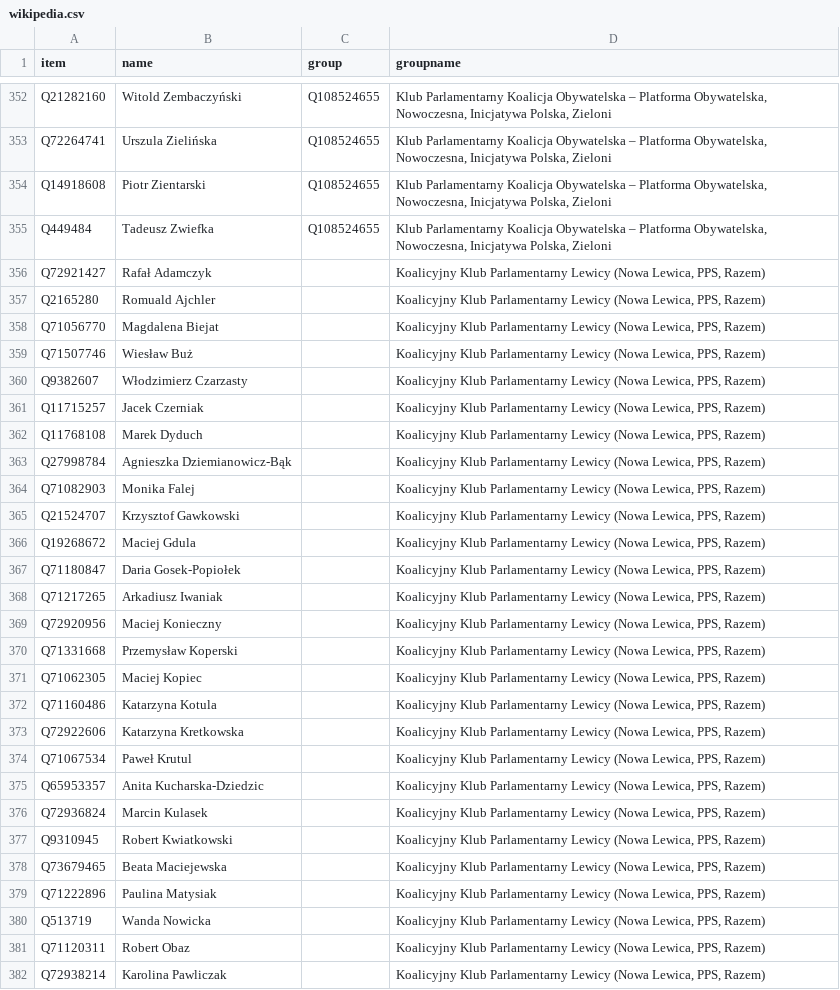
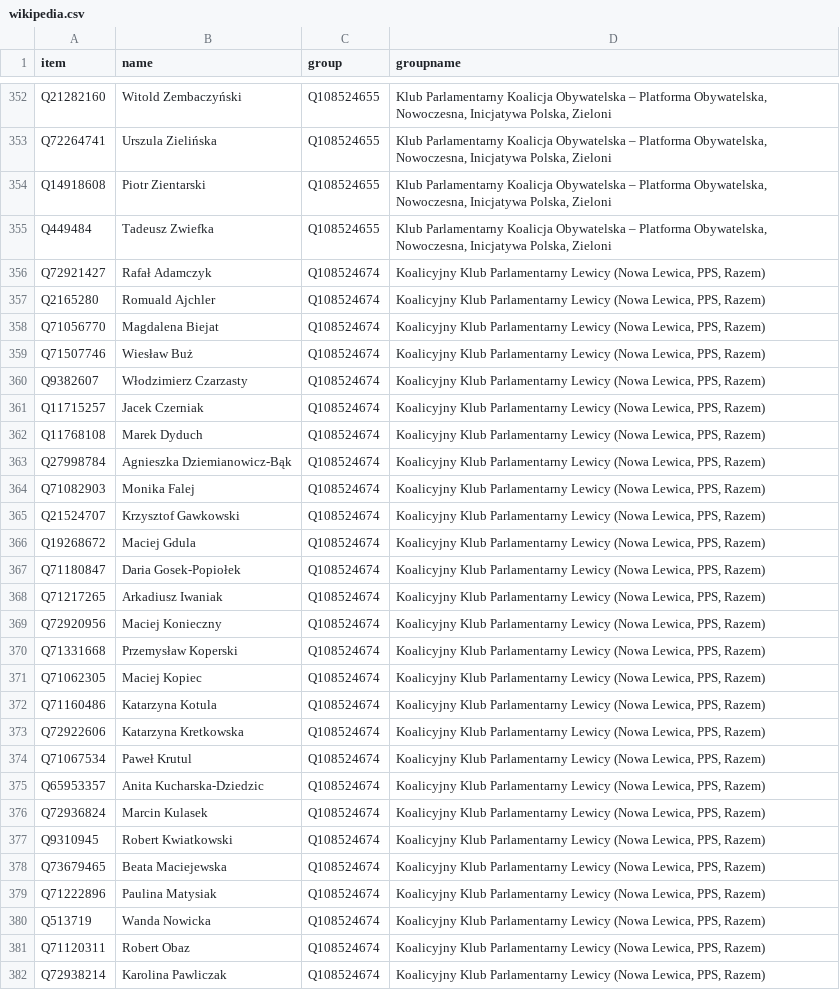
Before and after one commit to every-politician-scrapers/poland-sejm, a CSV file: data/wikipedia.csv, drawn as a sheet; only a part is shown, gaps mark what is left out; the diff covers the shown part only.

Commit message:
refresh data

```diff
--- a/data/wikipedia.csv
+++ b/data/wikipedia.csv
@@ -355,28 +355,28 @@ Q14918608,Piotr Zientarski,Q108524655,"Klub Parlamentarny Koalicja Obywatelska
 Q449484,Tadeusz Zwiefka,Q108524655,"Klub Parlamentarny Koalicja Obywatelska – Platforma Obywatelska, Nowoczesna, Inicjatywa Polska, Zieloni"
-Q72921427,Rafał Adamczyk,,"Koalicyjny Klub Parlamentarny Lewicy (Nowa Lewica, PPS, Razem)"
-Q2165280,Romuald Ajchler,,"Koalicyjny Klub Parlamentarny Lewicy (Nowa Lewica, PPS, Razem)"
-Q71056770,Magdalena Biejat,,"Koalicyjny Klub Parlamentarny Lewicy (Nowa Lewica, PPS, Razem)"
-Q71507746,Wiesław Buż,,"Koalicyjny Klub Parlamentarny Lewicy (Nowa Lewica, PPS, Razem)"
-Q9382607,Włodzimierz Czarzasty,,"Koalicyjny Klub Parlamentarny Lewicy (Nowa Lewica, PPS, Razem)"
-Q11715257,Jacek Czerniak,,"Koalicyjny Klub Parlamentarny Lewicy (Nowa Lewica, PPS, Razem)"
-Q11768108,Marek Dyduch,,"Koalicyjny Klub Parlamentarny Lewicy (Nowa Lewica, PPS, Razem)"
-Q27998784,Agnieszka Dziemianowicz-Bąk,,"Koalicyjny Klub Parlamentarny Lewicy (Nowa Lewica, PPS, Razem)"
-Q71082903,Monika Falej,,"Koalicyjny Klub Parlamentarny Lewicy (Nowa Lewica, PPS, Razem)"
-Q21524707,Krzysztof Gawkowski,,"Koalicyjny Klub Parlamentarny Lewicy (Nowa Lewica, PPS, Razem)"
-Q19268672,Maciej Gdula,,"Koalicyjny Klub Parlamentarny Lewicy (Nowa Lewica, PPS, Razem)"
-Q71180847,Daria Gosek-Popiołek,,"Koalicyjny Klub Parlamentarny Lewicy (Nowa Lewica, PPS, Razem)"
-Q71217265,Arkadiusz Iwaniak,,"Koalicyjny Klub Parlamentarny Lewicy (Nowa Lewica, PPS, Razem)"
-Q72920956,Maciej Konieczny,,"Koalicyjny Klub Parlamentarny Lewicy (Nowa Lewica, PPS, Razem)"
-Q71331668,Przemysław Koperski,,"Koalicyjny Klub Parlamentarny Lewicy (Nowa Lewica, PPS, Razem)"
-Q71062305,Maciej Kopiec,,"Koalicyjny Klub Parlamentarny Lewicy (Nowa Lewica, PPS, Razem)"
-Q71160486,Katarzyna Kotula,,"Koalicyjny Klub Parlamentarny Lewicy (Nowa Lewica, PPS, Razem)"
-Q72922606,Katarzyna Kretkowska,,"Koalicyjny Klub Parlamentarny Lewicy (Nowa Lewica, PPS, Razem)"
-Q71067534,Paweł Krutul,,"Koalicyjny Klub Parlamentarny Lewicy (Nowa Lewica, PPS, Razem)"
-Q65953357,Anita Kucharska-Dziedzic,,"Koalicyjny Klub Parlamentarny Lewicy (Nowa Lewica, PPS, Razem)"
-Q72936824,Marcin Kulasek,,"Koalicyjny Klub Parlamentarny Lewicy (Nowa Lewica, PPS, Razem)"
-Q9310945,Robert Kwiatkowski,,"Koalicyjny Klub Parlamentarny Lewicy (Nowa Lewica, PPS, Razem)"
-Q73679465,Beata Maciejewska,,"Koalicyjny Klub Parlamentarny Lewicy (Nowa Lewica, PPS, Razem)"
-Q71222896,Paulina Matysiak,,"Koalicyjny Klub Parlamentarny Lewicy (Nowa Lewica, PPS, Razem)"
-Q513719,Wanda Nowicka,,"Koalicyjny Klub Parlamentarny Lewicy (Nowa Lewica, PPS, Razem)"
-Q71120311,Robert Obaz,,"Koalicyjny Klub Parlamentarny Lewicy (Nowa Lewica, PPS, Razem)"
-Q72938214,Karolina Pawliczak,,"Koalicyjny Klub Parlamentarny Lewicy (Nowa Lewica, PPS, Razem)"
+Q72921427,Rafał Adamczyk,Q108524674,"Koalicyjny Klub Parlamentarny Lewicy (Nowa Lewica, PPS, Razem)"
+Q2165280,Romuald Ajchler,Q108524674,"Koalicyjny Klub Parlamentarny Lewicy (Nowa Lewica, PPS, Razem)"
+Q71056770,Magdalena Biejat,Q108524674,"Koalicyjny Klub Parlamentarny Lewicy (Nowa Lewica, PPS, Razem)"
+Q71507746,Wiesław Buż,Q108524674,"Koalicyjny Klub Parlamentarny Lewicy (Nowa Lewica, PPS, Razem)"
+Q9382607,Włodzimierz Czarzasty,Q108524674,"Koalicyjny Klub Parlamentarny Lewicy (Nowa Lewica, PPS, Razem)"
+Q11715257,Jacek Czerniak,Q108524674,"Koalicyjny Klub Parlamentarny Lewicy (Nowa Lewica, PPS, Razem)"
+Q11768108,Marek Dyduch,Q108524674,"Koalicyjny Klub Parlamentarny Lewicy (Nowa Lewica, PPS, Razem)"
+Q27998784,Agnieszka Dziemianowicz-Bąk,Q108524674,"Koalicyjny Klub Parlamentarny Lewicy (Nowa Lewica, PPS, Razem)"
+Q71082903,Monika Falej,Q108524674,"Koalicyjny Klub Parlamentarny Lewicy (Nowa Lewica, PPS, Razem)"
+Q21524707,Krzysztof Gawkowski,Q108524674,"Koalicyjny Klub Parlamentarny Lewicy (Nowa Lewica, PPS, Razem)"
+Q19268672,Maciej Gdula,Q108524674,"Koalicyjny Klub Parlamentarny Lewicy (Nowa Lewica, PPS, Razem)"
+Q71180847,Daria Gosek-Popiołek,Q108524674,"Koalicyjny Klub Parlamentarny Lewicy (Nowa Lewica, PPS, Razem)"
+Q71217265,Arkadiusz Iwaniak,Q108524674,"Koalicyjny Klub Parlamentarny Lewicy (Nowa Lewica, PPS, Razem)"
+Q72920956,Maciej Konieczny,Q108524674,"Koalicyjny Klub Parlamentarny Lewicy (Nowa Lewica, PPS, Razem)"
+Q71331668,Przemysław Koperski,Q108524674,"Koalicyjny Klub Parlamentarny Lewicy (Nowa Lewica, PPS, Razem)"
+Q71062305,Maciej Kopiec,Q108524674,"Koalicyjny Klub Parlamentarny Lewicy (Nowa Lewica, PPS, Razem)"
+Q71160486,Katarzyna Kotula,Q108524674,"Koalicyjny Klub Parlamentarny Lewicy (Nowa Lewica, PPS, Razem)"
+Q72922606,Katarzyna Kretkowska,Q108524674,"Koalicyjny Klub Parlamentarny Lewicy (Nowa Lewica, PPS, Razem)"
+Q71067534,Paweł Krutul,Q108524674,"Koalicyjny Klub Parlamentarny Lewicy (Nowa Lewica, PPS, Razem)"
+Q65953357,Anita Kucharska-Dziedzic,Q108524674,"Koalicyjny Klub Parlamentarny Lewicy (Nowa Lewica, PPS, Razem)"
+Q72936824,Marcin Kulasek,Q108524674,"Koalicyjny Klub Parlamentarny Lewicy (Nowa Lewica, PPS, Razem)"
+Q9310945,Robert Kwiatkowski,Q108524674,"Koalicyjny Klub Parlamentarny Lewicy (Nowa Lewica, PPS, Razem)"
+Q73679465,Beata Maciejewska,Q108524674,"Koalicyjny Klub Parlamentarny Lewicy (Nowa Lewica, PPS, Razem)"
+Q71222896,Paulina Matysiak,Q108524674,"Koalicyjny Klub Parlamentarny Lewicy (Nowa Lewica, PPS, Razem)"
+Q513719,Wanda Nowicka,Q108524674,"Koalicyjny Klub Parlamentarny Lewicy (Nowa Lewica, PPS, Razem)"
+Q71120311,Robert Obaz,Q108524674,"Koalicyjny Klub Parlamentarny Lewicy (Nowa Lewica, PPS, Razem)"
+Q72938214,Karolina Pawliczak,Q108524674,"Koalicyjny Klub Parlamentarny Lewicy (Nowa Lewica, PPS, Razem)"
```
Also changed, not shown: 20 edited cells elsewhere in this file, 1 other file.
